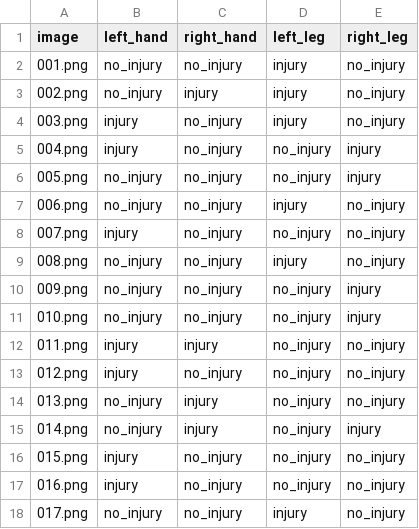
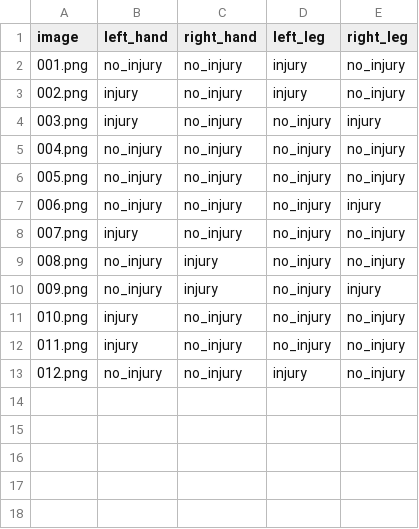
Before and after one commit to Kush2210/CLIP-LoRA-Pose2Injury, a CSV file: DATASET/ground_truth.csv, drawn as a sheet.

```diff
--- a/DATASET/ground_truth.csv
+++ b/DATASET/ground_truth.csv
@@ -2,17 +2,12 @@ image,left_hand,right_hand,left_leg,right_leg
 001.png,no_injury,no_injury,injury,no_injury
-002.png,no_injury,injury,injury,no_injury
-003.png,injury,no_injury,injury,no_injury
-004.png,injury,no_injury,no_injury,injury
-005.png,no_injury,no_injury,no_injury,injury
-006.png,no_injury,no_injury,injury,no_injury
+002.png,injury,no_injury,injury,no_injury
+003.png,injury,no_injury,no_injury,injury
+004.png,no_injury,no_injury,no_injury,no_injury
+005.png,no_injury,no_injury,no_injury,no_injury
+006.png,no_injury,no_injury,no_injury,injury
 007.png,injury,no_injury,no_injury,no_injury
-008.png,no_injury,no_injury,injury,no_injury
-009.png,no_injury,no_injury,no_injury,injury
-010.png,no_injury,no_injury,no_injury,injury
-011.png,injury,injury,no_injury,no_injury
-012.png,injury,no_injury,no_injury,no_injury
-013.png,no_injury,injury,no_injury,no_injury
-014.png,no_injury,injury,no_injury,injury
-015.png,injury,no_injury,no_injury,no_injury
-016.png,injury,no_injury,no_injury,no_injury
-017.png,no_injury,no_injury,injury,no_injury
+008.png,no_injury,injury,no_injury,no_injury
+009.png,no_injury,injury,no_injury,injury
+010.png,injury,no_injury,no_injury,no_injury
+011.png,injury,no_injury,no_injury,no_injury
+012.png,no_injury,no_injury,injury,no_injury
```
Also changed, not shown: 52 other files.
